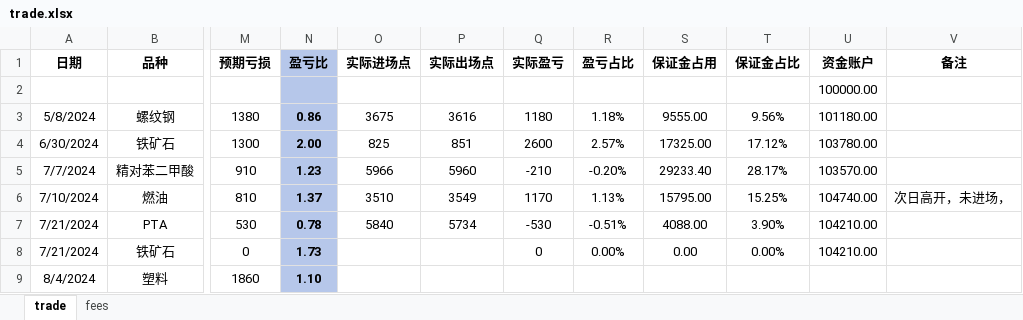
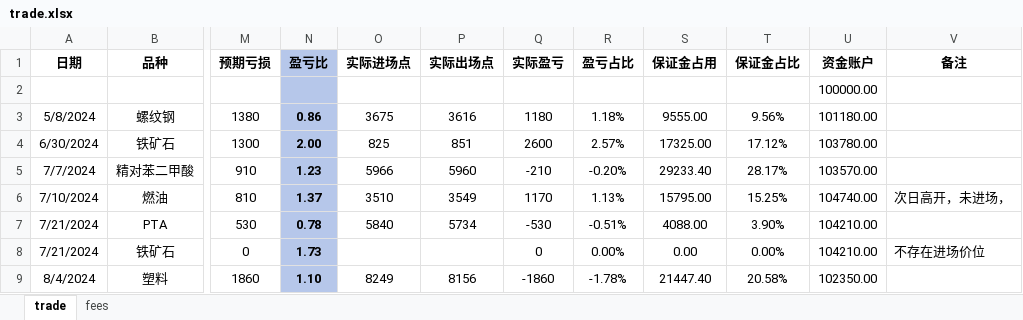
Before and after one commit to Howard-66/futures_nexus, an Excel workbook: data/trade.xlsx, sheet trade, drawn as a sheet; only a part is shown, gaps mark what is left out; values as stored, in another font and other column widths than the file's, no borders; conditional formats not drawn; the diff names each change by its address in the sheet, - before the commit and + after, or states it on an @@ line.

```diff
--- a/data/trade.xlsx (sheet trade)
+++ b/data/trade.xlsx (sheet trade)
-V8 (备注): (empty)
+V8 (备注): 不存在进场价位
-O9 (实际进场点): (empty)
+O9 (实际进场点): 8249
-P9 (实际出场点): (empty)
+P9 (实际出场点): 8156
-Q9 (实际盈亏): (empty)
+Q9 (实际盈亏): -1860
-R9 (盈亏占比): (empty)
+R9 (盈亏占比): -1.78%
-S9 (保证金占用): (empty)
+S9 (保证金占用): 21447.40
-T9 (保证金占比): (empty)
+T9 (保证金占比): 20.58%
-U9 (资金账户): (empty)
+U9 (资金账户): 102350.00
```
Also changed, not shown: data/农产品合集.xlsx, data/化工合集.xlsx, 4 other files.
